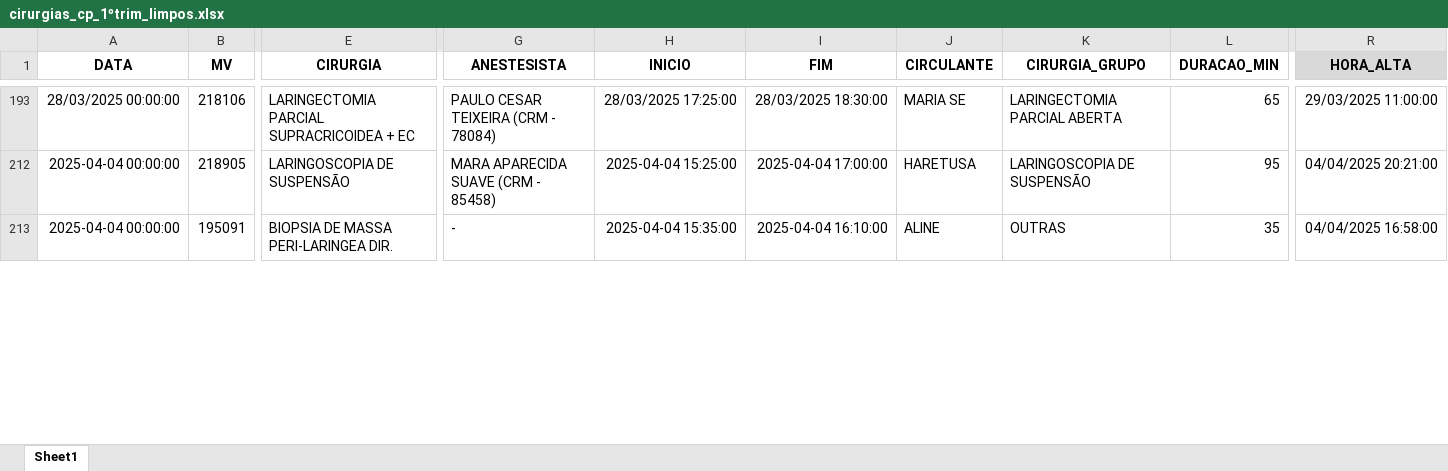
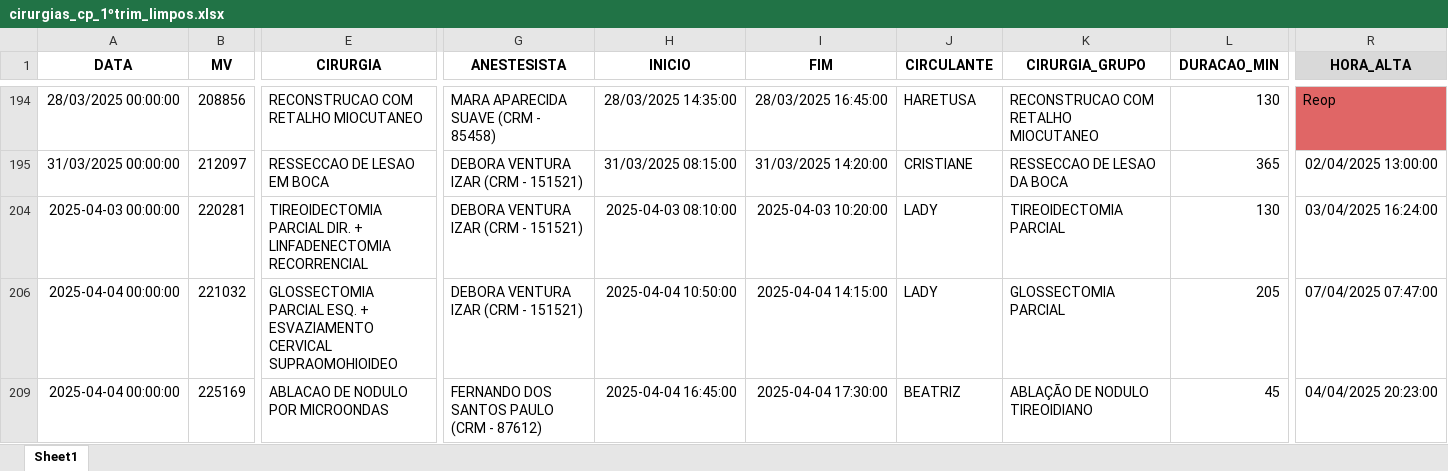
Before and after one commit to Faddragon/dashboard-cirurgia, an Excel workbook: cirurgias_cp_1ºtrim_limpos.xlsx, sheet Sheet1, drawn as a sheet; only a part is shown, gaps mark what is left out; the shorter side is filled out with more unchanged rows; values as stored, in another font and other column widths than the file's, no borders; charts and pictures not drawn; addresses are those after the commit; rows hold the shown columns only; the diff covers the shown part only; the diff names each change by its address in the sheet, - before the commit and + after, or states it on an @@ line.

Commit message:
Add files via upload

```diff
--- a/cirurgias_cp_1ºtrim_limpos.xlsx (sheet Sheet1)
+++ b/cirurgias_cp_1ºtrim_limpos.xlsx (sheet Sheet1)
-B194 (MV): 218106
+B194 (MV): 208856
-E194 (CIRURGIA): LARINGECTOMIA PARCIAL SUPRACRICOIDEA + EC
+E194 (CIRURGIA): RECONSTRUCAO COM RETALHO MIOCUTANEO
-G194 (ANESTESISTA): PAULO CESAR TEIXEIRA (CRM - 78084)
+G194 (ANESTESISTA): MARA APARECIDA SUAVE (CRM - 85458)
-H194 (INICIO): 28/03/2025 17:25:00
+H194 (INICIO): 28/03/2025 14:35:00
-I194 (FIM): 28/03/2025 18:30:00
+I194 (FIM): 28/03/2025 16:45:00
-J194 (CIRCULANTE): MARIA SE
+J194 (CIRCULANTE): HARETUSA
-K194 (CIRURGIA_GRUPO): LARINGECTOMIA PARCIAL ABERTA
+K194 (CIRURGIA_GRUPO): RECONSTRUCAO COM RETALHO MIOCUTANEO
-L194 (DURACAO_MIN): 65
+L194 (DURACAO_MIN): 130
-R194 (HORA_ALTA): 29/03/2025 11:00:00
+R194 (HORA_ALTA): Reop
-R194 fill: none
+R194 fill: #E06666
+row 195: 31/03/2025 00:00:00 | 212097 | RESSECCAO DE LESAO EM BOCA | DEBORA VENTURA IZAR (CRM - 151521) | 31/03/2025 08:15:00 | 31/03/2025 14:20:00 | CRISTIANE | RESSECCAO DE LESAO DA BOCA | 365 | 02/04/2025 13:00:00
+row 204: 2025-04-03 00:00:00 | 220281 | TIREOIDECTOMIA PARCIAL DIR. + LINFADENECTOMIA RECORRENCIAL | DEBORA VENTURA IZAR (CRM - 151521) | 2025-04-03 08:10:00 | 2025-04-03 10:20:00 | LADY | TIREOIDECTOMIA PARCIAL | 130 | 03/04/2025 16:24:00
+row 206: 2025-04-04 00:00:00 | 221032 | GLOSSECTOMIA PARCIAL ESQ. + ESVAZIAMENTO CERVICAL SUPRAOMOHIOIDEO | DEBORA VENTURA IZAR (CRM - 151521) | 2025-04-04 10:50:00 | 2025-04-04 14:15:00 | LADY | GLOSSECTOMIA PARCIAL | 205 | 07/04/2025 07:47:00
-B209 (MV): 218905
+B209 (MV): 225169
-E209 (CIRURGIA): LARINGOSCOPIA DE SUSPENSÃO
+E209 (CIRURGIA): ABLACAO DE NODULO POR MICROONDAS
-G209 (ANESTESISTA): MARA APARECIDA SUAVE (CRM - 85458)
+G209 (ANESTESISTA): FERNANDO DOS SANTOS PAULO (CRM - 87612)
-H209 (INICIO): 2025-04-04 15:25:00
+H209 (INICIO): 2025-04-04 16:45:00
-I209 (FIM): 2025-04-04 17:00:00
+I209 (FIM): 2025-04-04 17:30:00
-J209 (CIRCULANTE): HARETUSA
+J209 (CIRCULANTE): BEATRIZ
-K209 (CIRURGIA_GRUPO): LARINGOSCOPIA DE SUSPENSÃO
+K209 (CIRURGIA_GRUPO): ABLAÇÃO DE NODULO TIREOIDIANO
-L209 (DURACAO_MIN): 95
+L209 (DURACAO_MIN): 45
-R209 (HORA_ALTA): 04/04/2025 20:21:00
+R209 (HORA_ALTA): 04/04/2025 20:23:00
```
Also changed, not shown: 21 added rows, 25 hidden or unhidden rows, 93 edited cells and cell formats elsewhere in this sheet, hidden cells.
